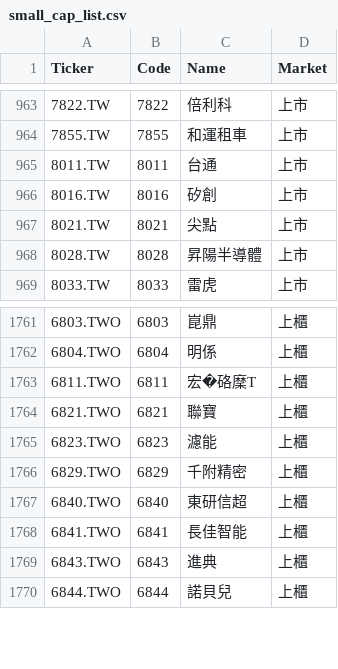
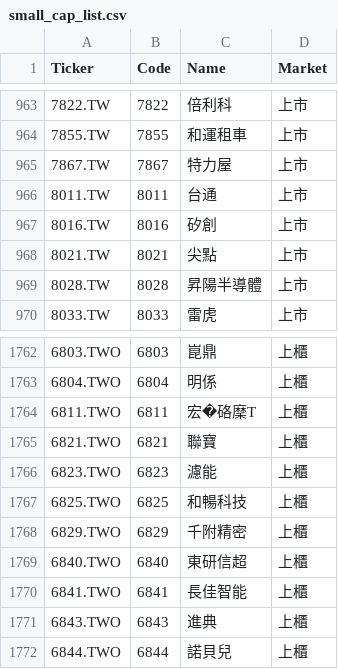
Before and after one commit to bdron0222-cpu/gold_containing_silver, a CSV file: small_cap_list.csv, drawn as a sheet; only a part is shown, gaps mark what is left out; the diff names each change by its address in the sheet, - before the commit and + after, or states it on an @@ line.

```diff
--- a/small_cap_list.csv
+++ b/small_cap_list.csv
+row 965: 7867.TW | 7867 | 特力屋 | 上市
+row 1767: 6825.TWO | 6825 | 和暢科技 | 上櫃
```
Also changed, not shown: results.csv, 1 other file.
